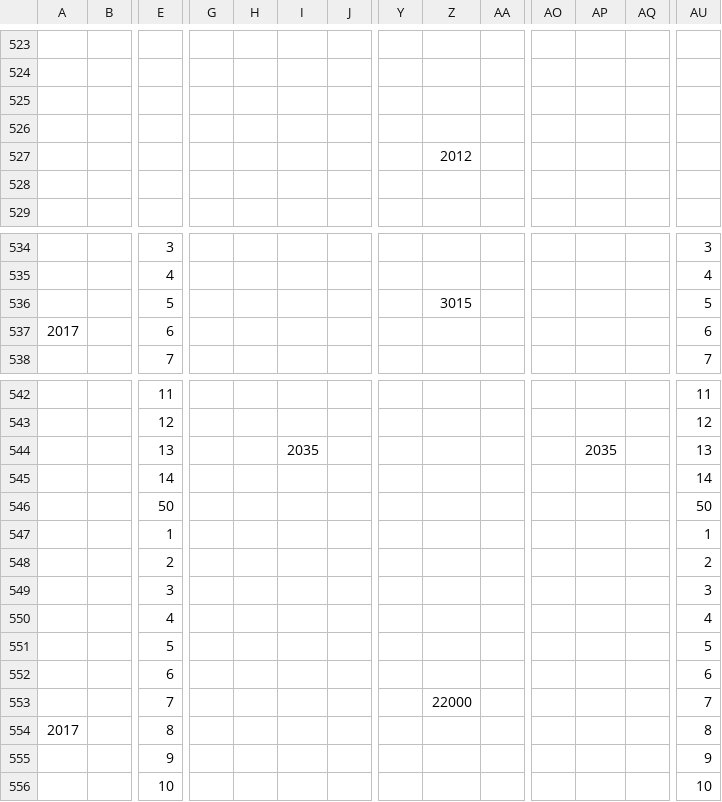
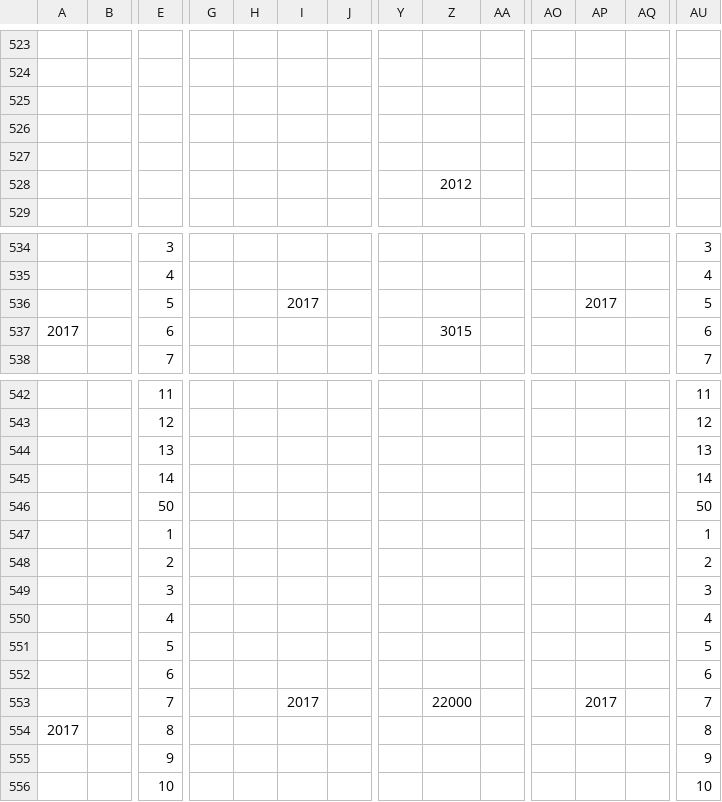
Before and after one commit to xtatrax/oldPrj-SchoolTask_BomberProject-public, a CSV file: BomberProject/media/Map/StageMAP.csv, drawn as a sheet; only a part is shown, gaps mark what is left out; removed rows and columns are numbered as before the commit, all else as after; rows hold the shown columns only; the diff covers the shown part only; the diff names each change by its address in the sheet, - before the commit and + after, or states it on an @@ line.

```diff
--- a/BomberProject/media/Map/StageMAP.csv
+++ b/BomberProject/media/Map/StageMAP.csv
+row 527: (empty)
-row 528: (empty)
-row 536:  |  | 5 |  |  |  |  |  | 3015 |  |  |  |  | 5
+row 536:  |  | 5 |  |  | 2017 |  |  |  |  |  | 2017 |  | 5
-Z537: (empty)
+Z537: 3015
-I544: 2035
+I544: (empty)
-AP544: 2035
+AP544: (empty)
-I553: (empty)
+I553: 2017
-AP553: (empty)
+AP553: 2017
```
Also changed, not shown: other rows of this file.
